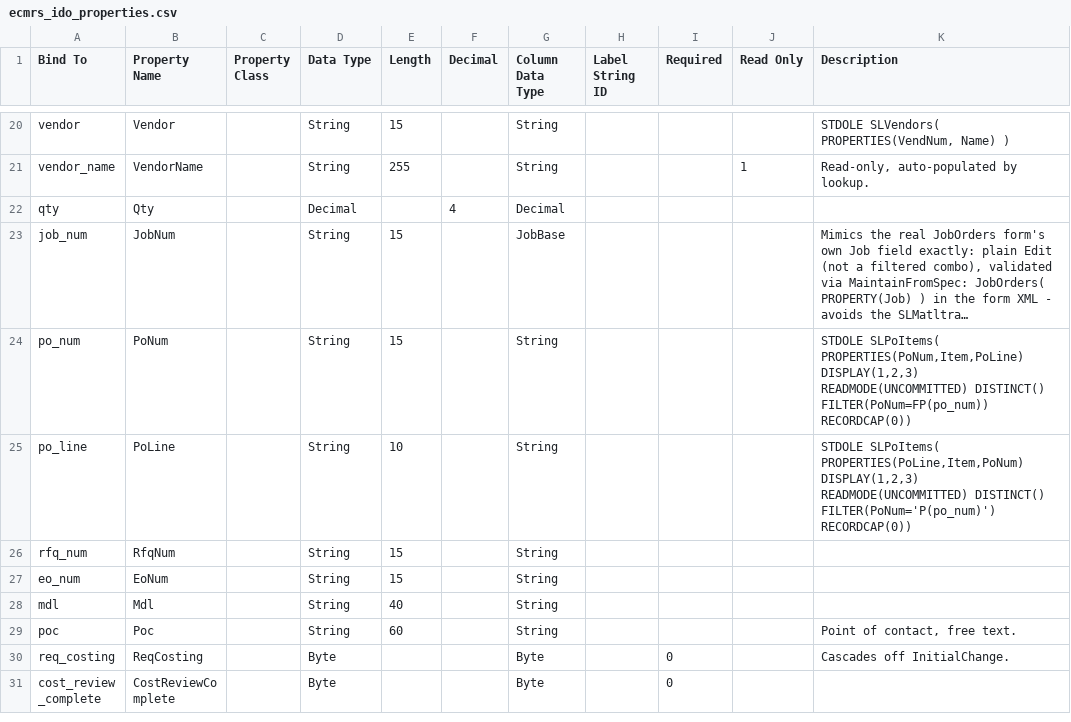
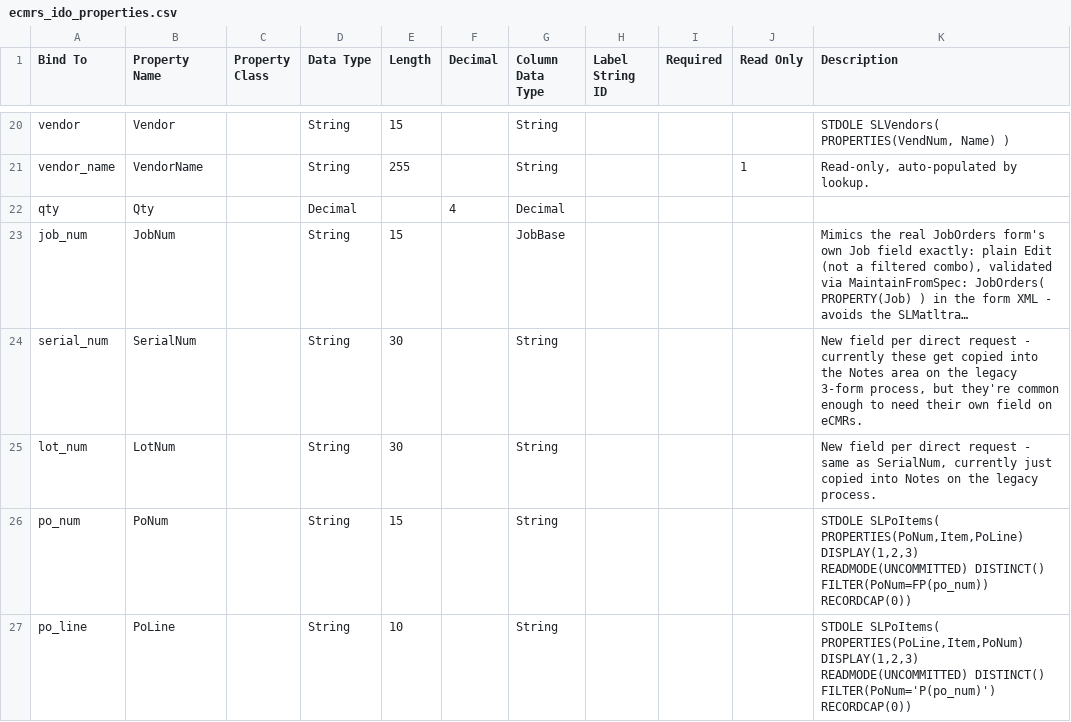
Before and after one commit to Enflite/eCMRs, a CSV file: exports/ecmrs_ido_properties.csv, drawn as a sheet; only a part is shown, gaps mark what is left out; the shorter side is filled out with more unchanged rows; long unchanged cells end in …; the diff names each change by its address in the sheet, - before the commit and + after, or states it on an @@ line.

```diff
--- a/exports/ecmrs_ido_properties.csv
+++ b/exports/ecmrs_ido_properties.csv
+row 24: serial_num | SerialNum |  | String | 30 |  | String |  |  |  | New field per direct request - currently these get copied into the Notes area on the legacy 3-form process, but they're common enough to need their own field on eCMRs.
+row 25: lot_num | LotNum |  | String | 30 |  | String |  |  |  | New field per direct request - same as SerialNum, currently just copied into Notes on the legacy process.
```
Also changed, not shown: exports/ecmrs_ido_properties_import.csv, exports/ecmrs_sql_columns_import.csv, 4 other files.
